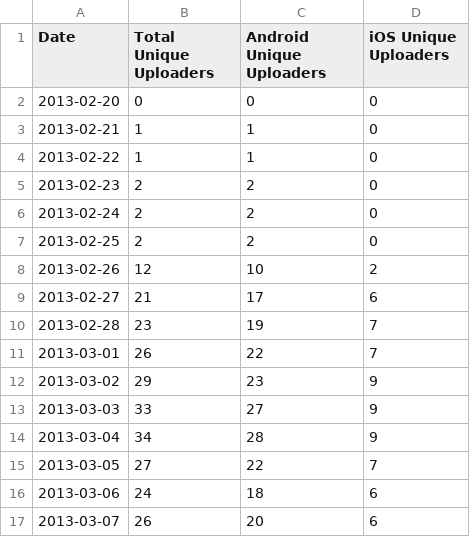
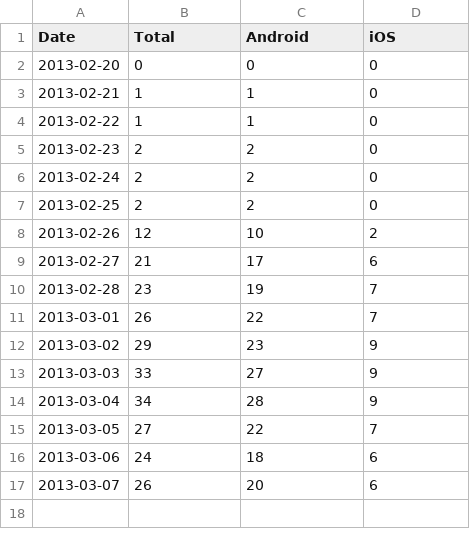
Before and after one commit to wikimedia/analytics-limn-mobile-data, a CSV file: datafiles/unique-uploaders.csv, drawn as a sheet.

Commit message:
Updated data to use new headers

```diff
--- a/datafiles/unique-uploaders.csv
+++ b/datafiles/unique-uploaders.csv
@@ -1,2 +1,2 @@
-Date,Total Unique Uploaders,Android Unique Uploaders,iOS Unique Uploaders
+Date,Total,Android,iOS
 2013-02-20,0,0,0
```
Also changed, not shown: datafiles/cancelled-uploads.csv, datafiles/successful-logins.csv, 2 other files.
